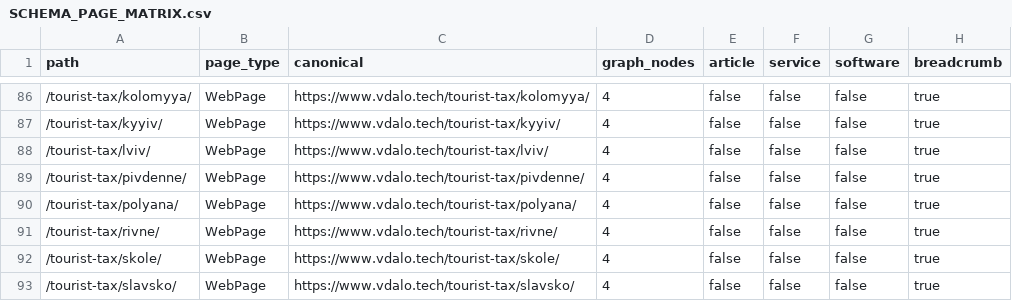
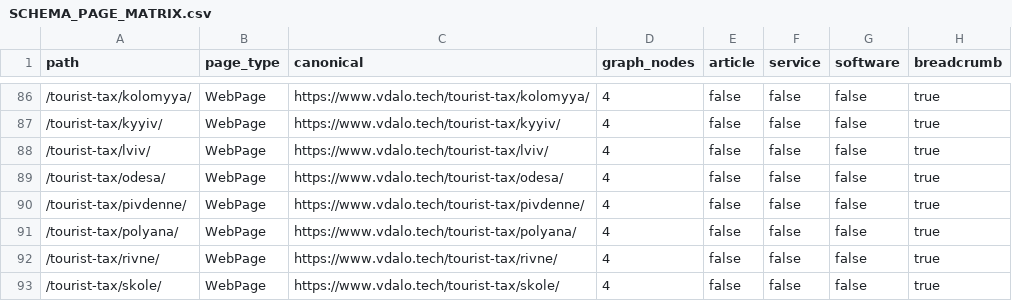
Before and after one commit to Swipe-Scape-s-r-o/vdalo-site, a CSV file: seo-workspace/schema/SCHEMA_PAGE_MATRIX.csv, drawn as a sheet; only a part is shown, gaps mark what is left out; the shorter side is filled out with more unchanged rows.

```diff
--- a/seo-workspace/schema/SCHEMA_PAGE_MATRIX.csv
+++ b/seo-workspace/schema/SCHEMA_PAGE_MATRIX.csv
@@ -88,2 +88,3 @@ path,page_type,canonical,graph_nodes,article,service,software,breadcrumb
 "/tourist-tax/lviv/","WebPage","https://www.vdalo.tech/tourist-tax/lviv/","4","false","false","false","true"
+"/tourist-tax/odesa/","WebPage","https://www.vdalo.tech/tourist-tax/odesa/","4","false","false","false","true"
 "/tourist-tax/pivdenne/","WebPage","https://www.vdalo.tech/tourist-tax/pivdenne/","4","false","false","false","true"
```
Also changed, not shown: 48 other files.
